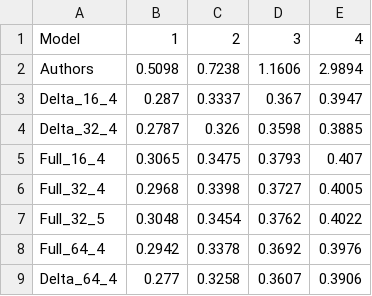
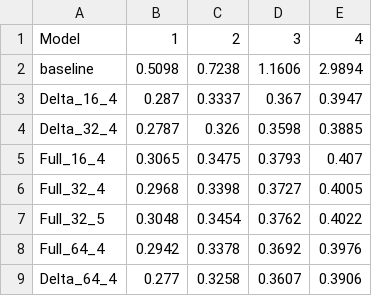
Before and after one commit to eliray01/msc_hse, a CSV file: results/FNO/Error Growth (Rollout Stability).csv (was results/Error Growth (Rollout Stability).csv), drawn as a sheet.

```diff
--- a/results/Error Growth (Rollout Stability).csv
+++ b/results/FNO/Error Growth (Rollout Stability).csv
@@ -1,3 +1,3 @@
 Model,1,2,3,4
-Authors,0.5098,0.7238,1.1606,2.9894
+baseline,0.5098,0.7238,1.1606,2.9894
 Delta_16_4,0.287,0.3337,0.367,0.3947
```
Also changed, not shown: results/FNO/Model Comparison (1-Step Prediction).csv, results/FNO/Model Comparison (Rollout 4-step).csv, 34 other files.
